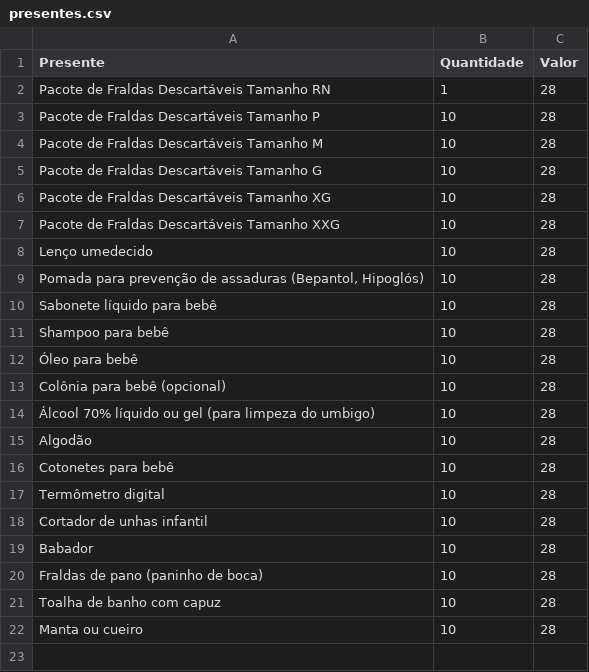
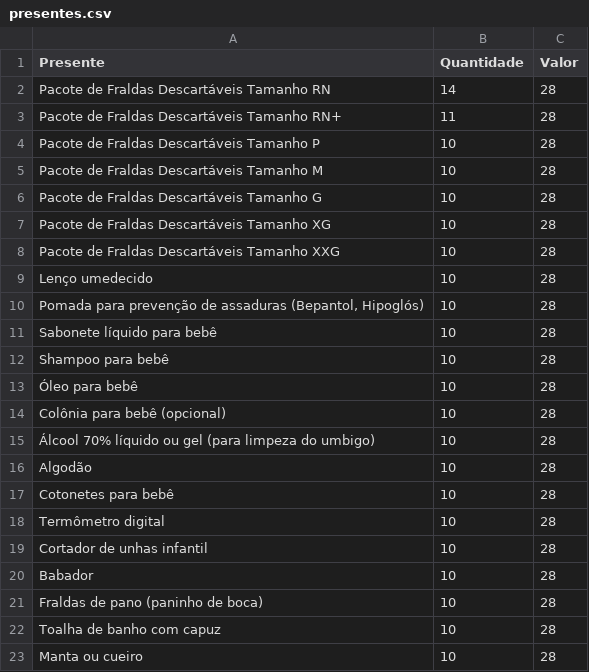
Before and after one commit to pedrow28/cha-de-fralda-joca, a CSV file: presentes.csv, drawn as a sheet.

```diff
--- a/presentes.csv
+++ b/presentes.csv
@@ -1,3 +1,4 @@
 Presente;Quantidade;Valor;;;;;;;
-Pacote de Fraldas Descartáveis Tamanho RN ;1;28;;;;;;;
+Pacote de Fraldas Descartáveis Tamanho RN ;14;28;;;;;;;
+Pacote de Fraldas Descartáveis Tamanho RN+ ;11;28;;;;;;;
 Pacote de Fraldas Descartáveis Tamanho P ;10;28;;;;;;;
```
Also changed, not shown: 1 other file.
